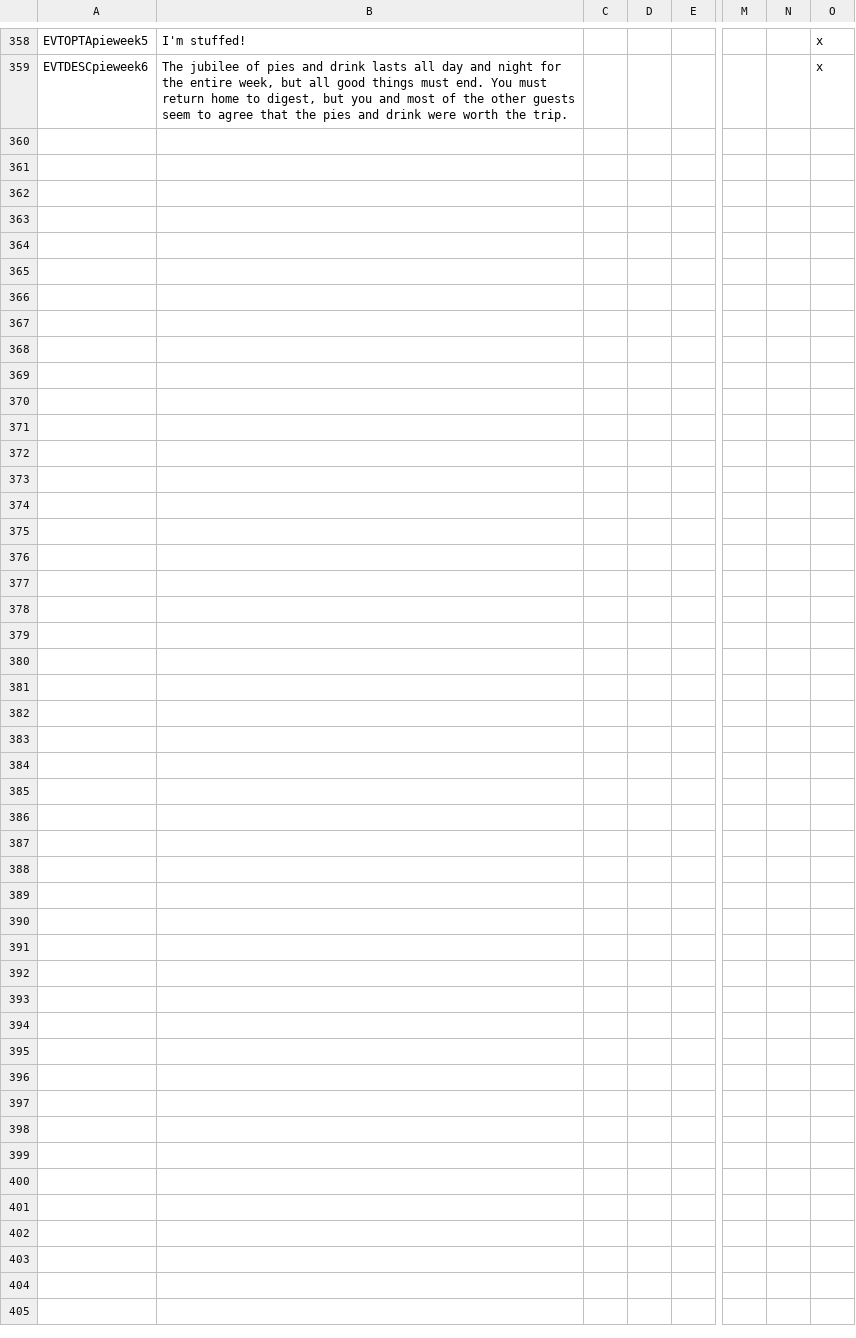
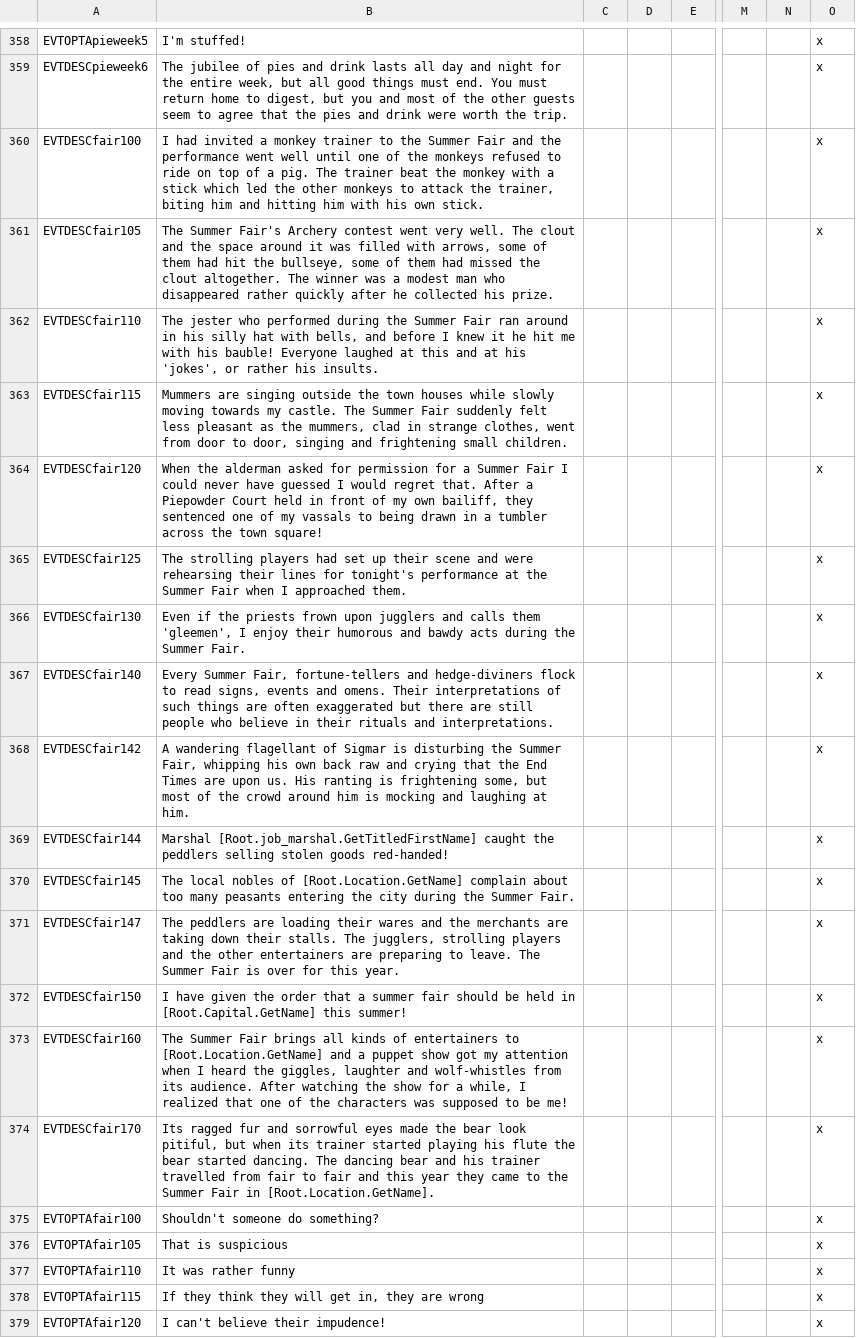
Before and after one commit to Komioski/WH-Geheimnisnacht, a CSV file: localisation/00_WHG_festival_events.csv, drawn as a sheet; only a part is shown, gaps mark what is left out; rows hold the shown columns only; the diff covers the shown part only; the diff names each change by its address in the sheet, - before the commit and + after, or states it on an @@ line.

```diff
--- a/localisation/00_WHG_festival_events.csv
+++ b/localisation/00_WHG_festival_events.csv
+row 360: EVTDESCfair100 | I had invited a monkey trainer to the Summer Fair and the performance went well until one of the monkeys refused to ride on top of a pig. The trainer beat the monkey with a stick which led the other monkeys to attack the trainer, biting him and hitting him with his own stick. |  |  |  |  |  | x
+row 361: EVTDESCfair105 | The Summer Fair's Archery contest went very well. The clout and the space around it was filled with arrows, some of them had hit the bullseye, some of them had missed the clout altogether. The winner was a modest man who disappeared rather quickly after he collected his prize. |  |  |  |  |  | x
+row 362: EVTDESCfair110 | The jester who performed during the Summer Fair ran around in his silly hat with bells, and before I knew it he hit me with his bauble! Everyone laughed at this and at his 'jokes', or rather his insults. |  |  |  |  |  | x
+row 363: EVTDESCfair115 | Mummers are singing outside the town houses while slowly moving towards my castle. The Summer Fair suddenly felt less pleasant as the mummers, clad in strange clothes, went from door to door, singing and frightening small children. |  |  |  |  |  | x
+row 364: EVTDESCfair120 | When the alderman asked for permission for a Summer Fair I could never have guessed I would regret that. After a Piepowder Court held in front of my own bailiff, they sentenced one of my vassals to being drawn in a tumbler across the town square! |  |  |  |  |  | x
+row 365: EVTDESCfair125 | The strolling players had set up their scene and were rehearsing their lines for tonight's performance at the Summer Fair when I approached them. |  |  |  |  |  | x
+row 366: EVTDESCfair130 | Even if the priests frown upon jugglers and calls them 'gleemen', I enjoy their humorous and bawdy acts during the Summer Fair. |  |  |  |  |  | x
+row 367: EVTDESCfair140 | Every Summer Fair, fortune-tellers and hedge-diviners flock to read signs, events and omens. Their interpretations of such things are often exaggerated but there are still people who believe in their rituals and interpretations. |  |  |  |  |  | x
+row 368: EVTDESCfair142 | A wandering flagellant of Sigmar is disturbing the Summer Fair, whipping his own back raw and crying that the End Times are upon us. His ranting is frightening some, but most of the crowd around him is mocking and laughing at him. |  |  |  |  |  | x
+row 369: EVTDESCfair144 | Marshal [Root.job_marshal.GetTitledFirstName] caught the peddlers selling stolen goods red-handed! |  |  |  |  |  | x
+row 370: EVTDESCfair145 | The local nobles of [Root.Location.GetName] complain about too many peasants entering the city during the Summer Fair. |  |  |  |  |  | x
+row 371: EVTDESCfair147 | The peddlers are loading their wares and the merchants are taking down their stalls. The jugglers, strolling players and the other entertainers are preparing to leave. The Summer Fair is over for this year. |  |  |  |  |  | x
+row 372: EVTDESCfair150 | I have given the order that a summer fair should be held in [Root.Capital.GetName] this summer! |  |  |  |  |  | x
+row 373: EVTDESCfair160 | The Summer Fair brings all kinds of entertainers to [Root.Location.GetName] and a puppet show got my attention when I heard the giggles, laughter and wolf-whistles from its audience. After watching the show for a while, I realized that one of the characters was supposed to be me! |  |  |  |  |  | x
+row 374: EVTDESCfair170 | Its ragged fur and sorrowful eyes made the bear look pitiful, but when its trainer started playing his flute the bear started dancing. The dancing bear and his trainer travelled from fair to fair and this year they came to the Summer Fair in [Root.Location.GetName]. |  |  |  |  |  | x
+row 375: EVTOPTAfair100 | Shouldn't someone do something? |  |  |  |  |  | x
+row 376: EVTOPTAfair105 | That is suspicious |  |  |  |  |  | x
+row 377: EVTOPTAfair110 | It was rather funny |  |  |  |  |  | x
+row 378: EVTOPTAfair115 | If they think they will get in, they are wrong |  |  |  |  |  | x
+row 379: EVTOPTAfair120 | I can't believe their impudence! |  |  |  |  |  | x
```
Also changed, not shown: 33 added rows elsewhere in this file, 5 other files.
